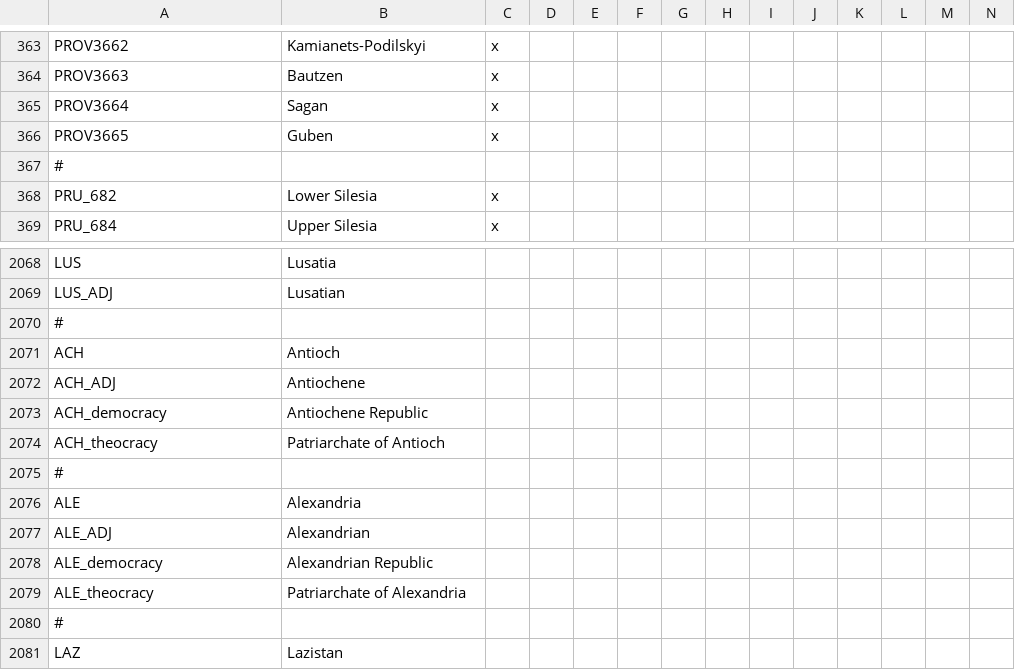
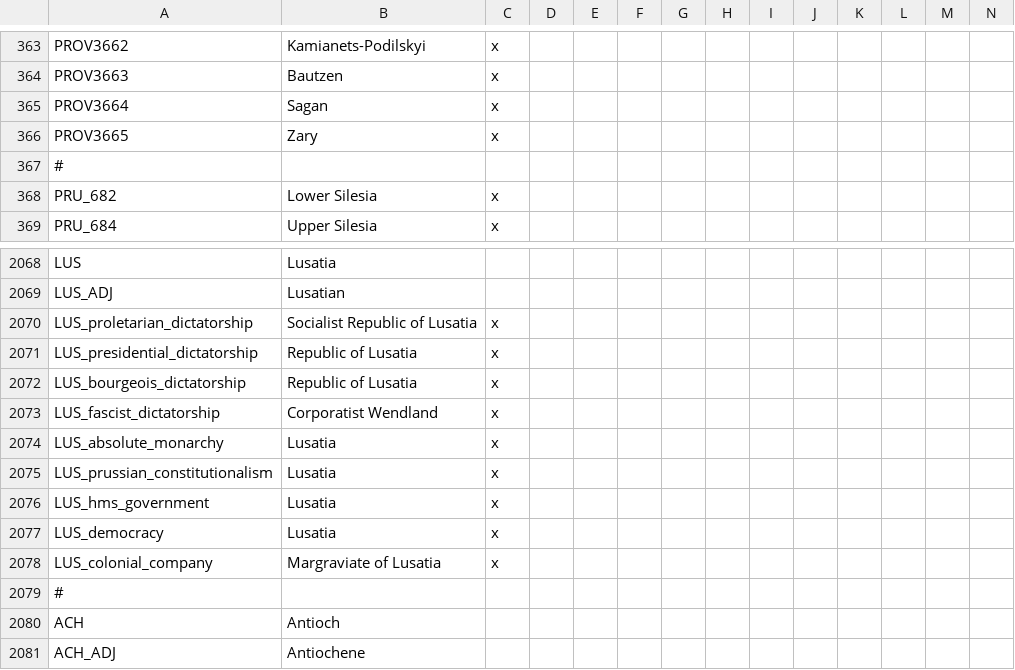
Before and after one commit to TurningPointNovocherkassk/Historical_Bloat_Mod, a CSV file: ANON_HFM/localisation/00_ANON_randomshit.csv, drawn as a sheet; only a part is shown, gaps mark what is left out; the shorter side is filled out with more unchanged rows; rows hold the shown columns only; the diff names each change by its address in the sheet, - before the commit and + after, or states it on an @@ line.

```diff
--- a/ANON_HFM/localisation/00_ANON_randomshit.csv
+++ b/ANON_HFM/localisation/00_ANON_randomshit.csv
-B366: Guben
+B366: Zary
+row 2070: LUS_proletarian_dictatorship | Socialist Republic of Lusatia | x
+row 2071: LUS_presidential_dictatorship | Republic of Lusatia | x
+row 2072: LUS_bourgeois_dictatorship | Republic of Lusatia | x
+row 2073: LUS_fascist_dictatorship | Corporatist Wendland | x
+row 2074: LUS_absolute_monarchy | Lusatia | x
+row 2075: LUS_prussian_constitutionalism | Lusatia | x
+row 2076: LUS_hms_government | Lusatia | x
+row 2077: LUS_democracy | Lusatia | x
+row 2078: LUS_colonial_company | Margraviate of Lusatia | x
```
Also changed, not shown: 11 other files.
